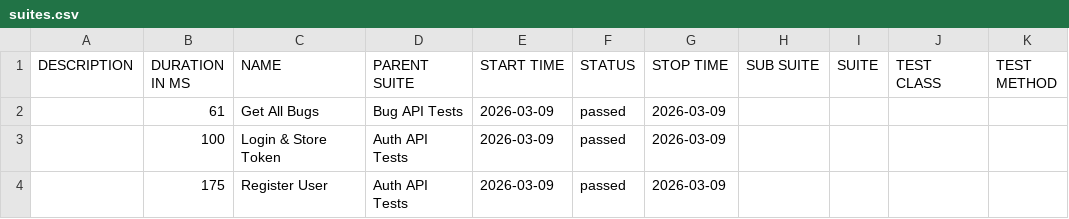
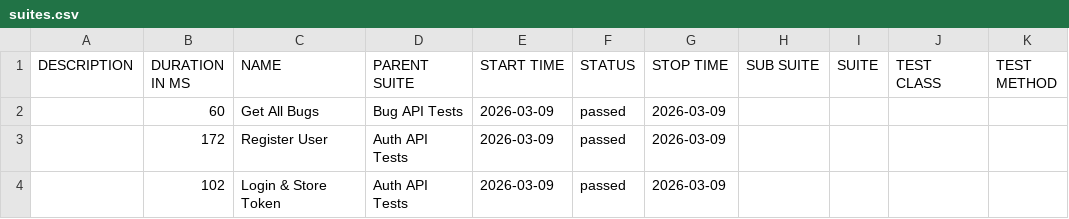
Before and after one commit to Lurkerrrr/qa-task-hub, a CSV file: data/suites.csv, drawn as a sheet.

```diff
--- a/data/suites.csv
+++ b/data/suites.csv
@@ -1,4 +1,4 @@
 "DESCRIPTION","DURATION IN MS","NAME","PARENT SUITE","START TIME","STATUS","STOP TIME","SUB SUITE","SUITE","TEST CLASS","TEST METHOD"
-"","61","Get All Bugs","Bug API Tests","2026-03-09","passed","2026-03-09","","","",""
-"","100","Login & Store Token","Auth API Tests","2026-03-09","passed","2026-03-09","","","",""
-"","175","Register User","Auth API Tests","2026-03-09","passed","2026-03-09","","","",""
+"","60","Get All Bugs","Bug API Tests","2026-03-09","passed","2026-03-09","","","",""
+"","172","Register User","Auth API Tests","2026-03-09","passed","2026-03-09","","","",""
+"","102","Login & Store Token","Auth API Tests","2026-03-09","passed","2026-03-09","","","",""
```
Also changed, not shown: 35 other files.
